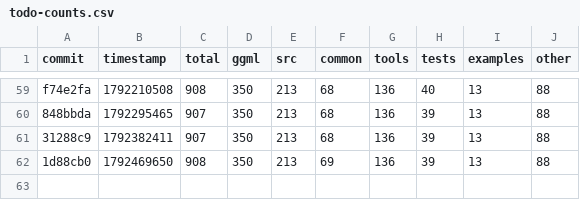
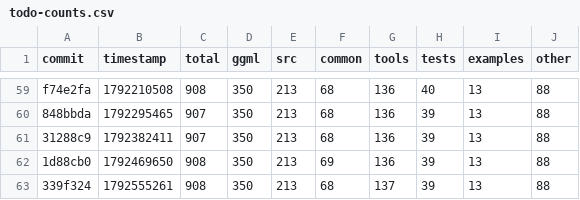
Before and after one commit to am17an/llama.cpp-dev, a CSV file: todo-counts.csv, drawn as a sheet; only a part is shown, gaps mark what is left out.

```diff
--- a/todo-counts.csv
+++ b/todo-counts.csv
@@ -62 +62,2 @@ f74e2fa,1792210508,908,350,213,68,136,40,13,88
 1d88cb0,1792469650,908,350,213,69,136,39,13,88
+339f324,1792555261,908,350,213,68,137,39,13,88
```
Also changed, not shown: 2 other files.
